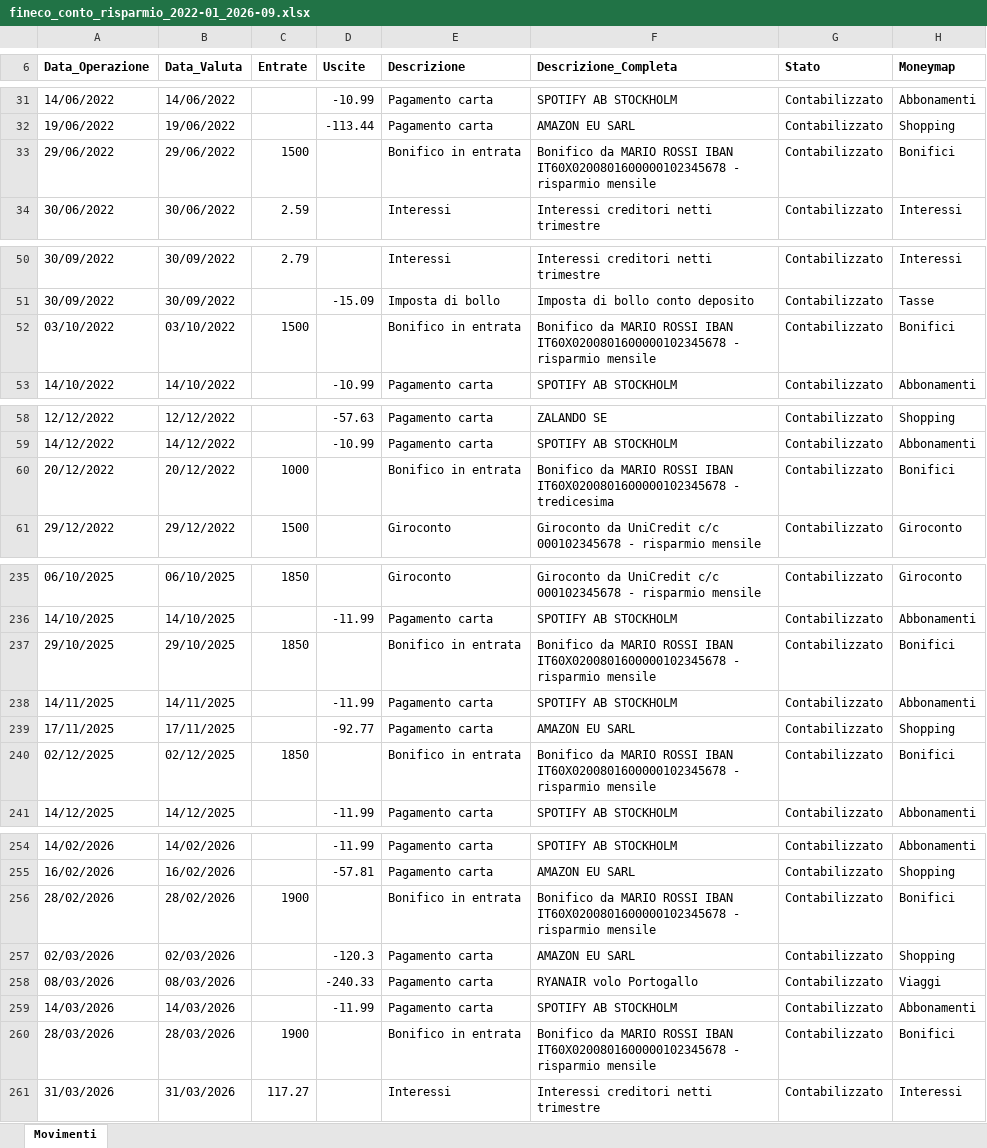
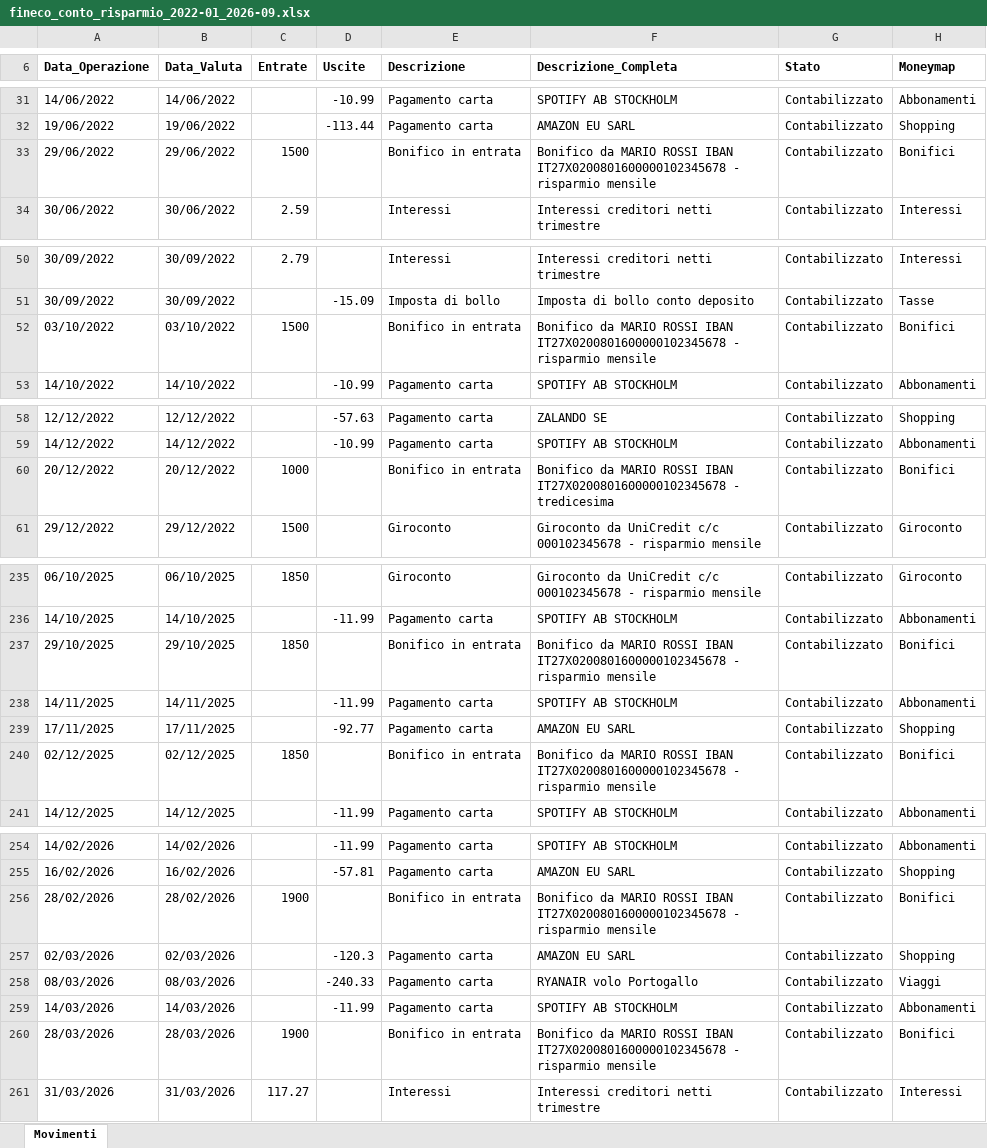
Before and after one commit to Dona317/MyFinancePlace, an Excel workbook: samples/dati_fittizi/due_banche/fineco_conto_risparmio_2022-01_2026-09.xlsx, sheet Movimenti, drawn as a sheet; only a part is shown, gaps mark what is left out; values as stored, in another font and other column widths than the file's, no borders; the diff covers the shown part only; the diff names each change by its address in the sheet, - before the commit and + after, or states it on an @@ line.

```diff
--- a/samples/dati_fittizi/due_banche/fineco_conto_risparmio_2022-01_2026-09.xlsx (sheet Movimenti)
+++ b/samples/dati_fittizi/due_banche/fineco_conto_risparmio_2022-01_2026-09.xlsx (sheet Movimenti)
-F33 (Descrizione_Completa): …ROSSI IBAN IT60X0200801600000102345678 - risparmio…
+F33 (Descrizione_Completa): …ROSSI IBAN IT27X0200801600000102345678 - risparmio…
-F52 (Descrizione_Completa): …ROSSI IBAN IT60X0200801600000102345678 - risparmio…
+F52 (Descrizione_Completa): …ROSSI IBAN IT27X0200801600000102345678 - risparmio…
-F60 (Descrizione_Completa): …ROSSI IBAN IT60X0200801600000102345678 - tredicesima
+F60 (Descrizione_Completa): …ROSSI IBAN IT27X0200801600000102345678 - tredicesima
-F237 (Descrizione_Completa): …ROSSI IBAN IT60X0200801600000102345678 - risparmio…
+F237 (Descrizione_Completa): …ROSSI IBAN IT27X0200801600000102345678 - risparmio…
-F240 (Descrizione_Completa): …ROSSI IBAN IT60X0200801600000102345678 - risparmio…
+F240 (Descrizione_Completa): …ROSSI IBAN IT27X0200801600000102345678 - risparmio…
-F256 (Descrizione_Completa): …ROSSI IBAN IT60X0200801600000102345678 - risparmio…
+F256 (Descrizione_Completa): …ROSSI IBAN IT27X0200801600000102345678 - risparmio…
-F260 (Descrizione_Completa): …ROSSI IBAN IT60X0200801600000102345678 - risparmio…
+F260 (Descrizione_Completa): …ROSSI IBAN IT27X0200801600000102345678 - risparmio…
```
Also changed, not shown: 24 edited cells elsewhere in this sheet, 20 other files.
